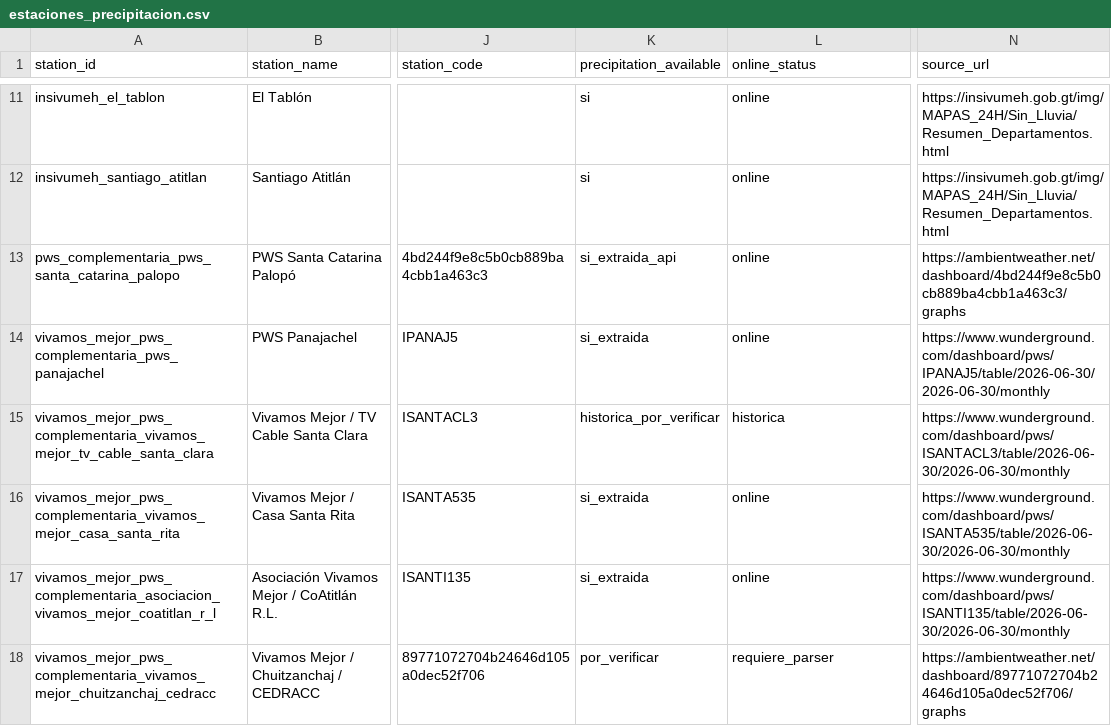
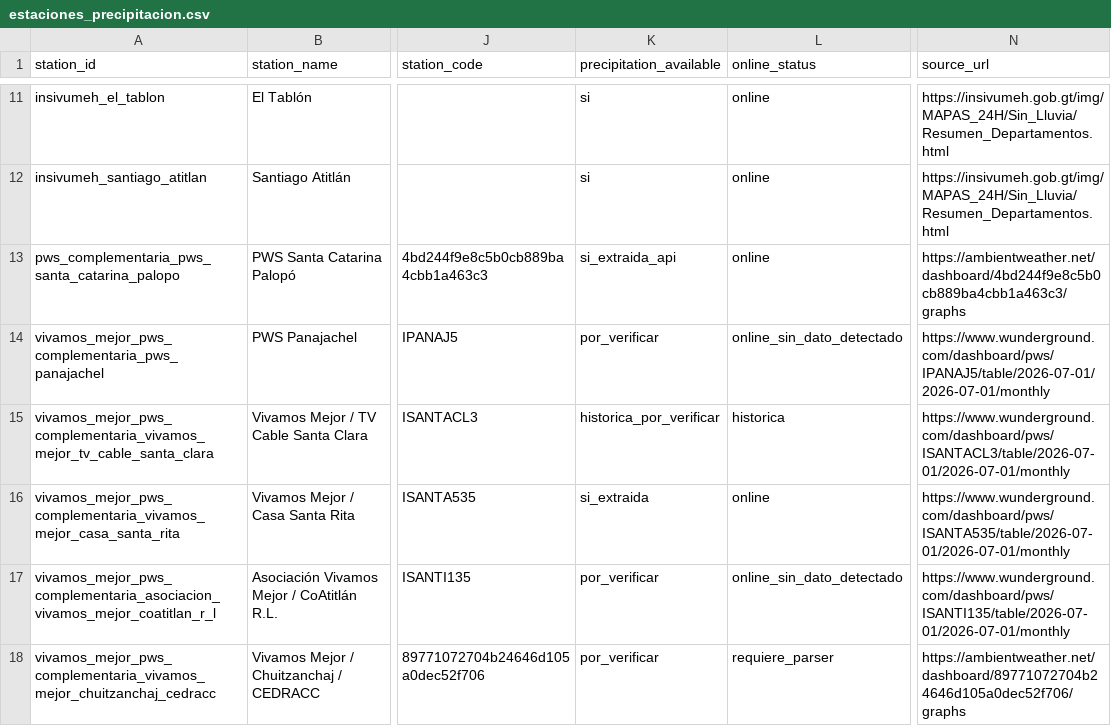
Before and after one commit to geograficaaala/MTA, a CSV file: docs/data/precipitaciones/estaciones_precipitacion.csv, drawn as a sheet; only a part is shown, gaps mark what is left out; the diff names each change by its address in the sheet, - before the commit and + after, or states it on an @@ line.

```diff
--- a/docs/data/precipitaciones/estaciones_precipitacion.csv
+++ b/docs/data/precipitaciones/estaciones_precipitacion.csv
-K14 (precipitation_available): si_extraida
+K14 (precipitation_available): por_verificar
-L14 (online_status): online
+L14 (online_status): online_sin_dato_detectado
-N14 (source_url): https://www.wunderground.com/dashboard/pws/IPANAJ5/table/2026-06-30/2026-06-30/monthly
+N14 (source_url): https://www.wunderground.com/dashboard/pws/IPANAJ5/table/2026-07-01/2026-07-01/monthly
-N15 (source_url): https://www.wunderground.com/dashboard/pws/ISANTACL3/table/2026-06-30/2026-06-30/monthly
+N15 (source_url): https://www.wunderground.com/dashboard/pws/ISANTACL3/table/2026-07-01/2026-07-01/monthly
-N16 (source_url): https://www.wunderground.com/dashboard/pws/ISANTA535/table/2026-06-30/2026-06-30/monthly
+N16 (source_url): https://www.wunderground.com/dashboard/pws/ISANTA535/table/2026-07-01/2026-07-01/monthly
-K17 (precipitation_available): si_extraida
+K17 (precipitation_available): por_verificar
-L17 (online_status): online
+L17 (online_status): online_sin_dato_detectado
-N17 (source_url): https://www.wunderground.com/dashboard/pws/ISANTI135/table/2026-06-30/2026-06-30/monthly
+N17 (source_url): https://www.wunderground.com/dashboard/pws/ISANTI135/table/2026-07-01/2026-07-01/monthly
```
Also changed, not shown: 10 other files.
